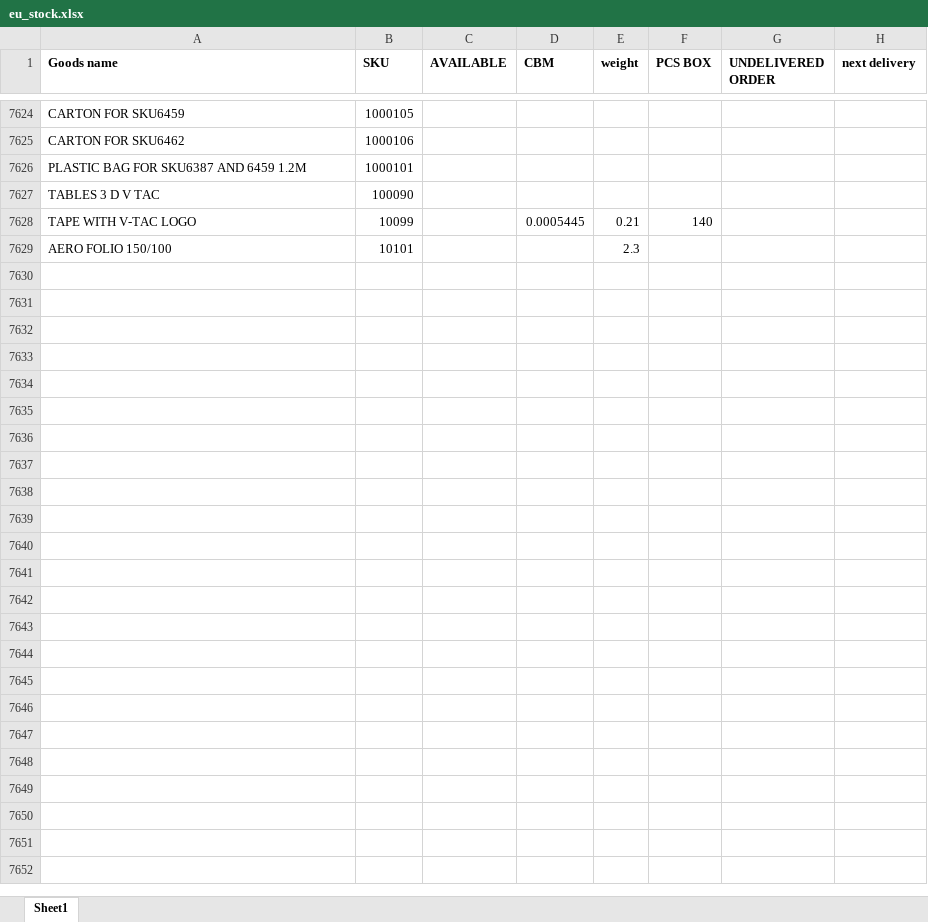
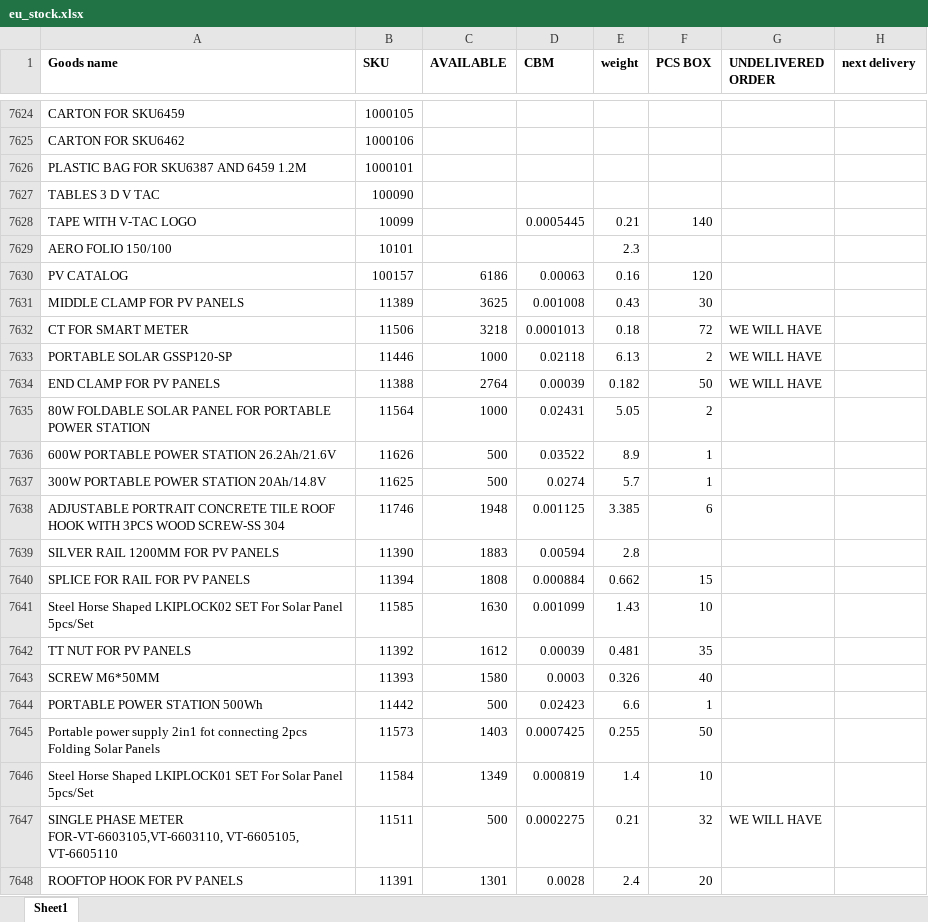
Before and after one commit to djxmeel/optima-scrapper, an Excel workbook: data/common/excel/eu_stock/eu_stock.xlsx, sheet Sheet1, drawn as a sheet; only a part is shown, gaps mark what is left out; values as stored, in another font and other column widths than the file's, no borders; the diff covers the shown part only; the diff names each change by its address in the sheet, - before the commit and + after, or states it on an @@ line.

```diff
--- a/data/common/excel/eu_stock/eu_stock.xlsx (sheet Sheet1)
+++ b/data/common/excel/eu_stock/eu_stock.xlsx (sheet Sheet1)
+row 7630: PV CATALOG | 100157 | 6186 | 0.00063 | 0.16 | 120
+row 7631: MIDDLE CLAMP FOR PV PANELS | 11389 | 3625 | 0.001008 | 0.43 | 30
+row 7632: CT FOR SMART METER | 11506 | 3218 | 0.0001013 | 0.18 | 72 | WE WILL HAVE
+row 7633: PORTABLE SOLAR GSSP120-SP | 11446 | 1000 | 0.02118 | 6.13 | 2 | WE WILL HAVE
+row 7634: END CLAMP FOR PV PANELS | 11388 | 2764 | 0.00039 | 0.182 | 50 | WE WILL HAVE
+row 7635: 80W FOLDABLE SOLAR PANEL FOR PORTABLE POWER STATION | 11564 | 1000 | 0.02431 | 5.05 | 2
+row 7636: 600W PORTABLE POWER STATION 26.2Ah/21.6V | 11626 | 500 | 0.03522 | 8.9 | 1
+row 7637: 300W PORTABLE POWER STATION 20Ah/14.8V | 11625 | 500 | 0.0274 | 5.7 | 1
+row 7638: ADJUSTABLE PORTRAIT CONCRETE TILE ROOF HOOK WITH 3PCS WOOD SCREW-SS 304 | 11746 | 1948 | 0.001125 | 3.385 | 6
+row 7639: SILVER RAIL 1200MM FOR PV PANELS | 11390 | 1883 | 0.00594 | 2.8
+row 7640: SPLICE FOR RAIL FOR PV PANELS | 11394 | 1808 | 0.000884 | 0.662 | 15
+row 7641: Steel Horse Shaped LKIPLOCK02 SET For Solar Panel 5pcs/Set | 11585 | 1630 | 0.001099 | 1.43 | 10
+row 7642: TT NUT FOR PV PANELS | 11392 | 1612 | 0.00039 | 0.481 | 35
+row 7643: SCREW M6*50MM | 11393 | 1580 | 0.0003 | 0.326 | 40
+row 7644: PORTABLE POWER STATION 500Wh | 11442 | 500 | 0.02423 | 6.6 | 1
+row 7645: Portable power supply 2in1 fot connecting 2pcs Folding Solar Panels | 11573 | 1403 | 0.0007425 | 0.255 | 50
+row 7646: Steel Horse Shaped LKIPLOCK01 SET For Solar Panel 5pcs/Set | 11584 | 1349 | 0.000819 | 1.4 | 10
+row 7647: SINGLE PHASE METER FOR-VT-6603105,VT-6603110, VT-6605105, VT-6605110 | 11511 | 500 | 0.0002275 | 0.21 | 32 | WE WILL HAVE
+row 7648: ROOFTOP HOOK FOR PV PANELS | 11391 | 1301 | 0.0028 | 2.4 | 20
```
Also changed, not shown: 229 added rows elsewhere in this sheet, 1 other file.
